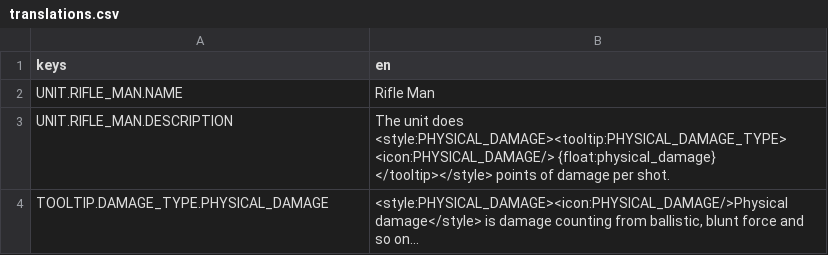
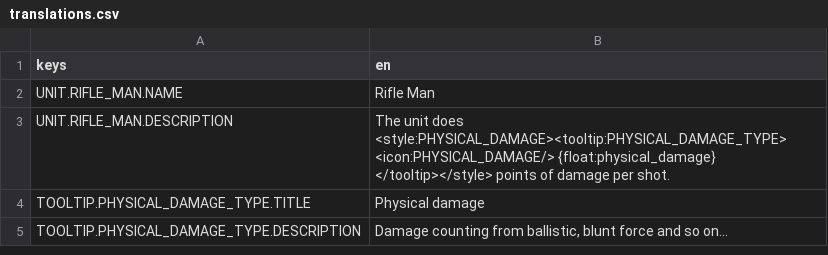
Before and after one commit to pixalise/iron-bastion-game, a CSV file: game_data/localization/translations.csv, drawn as a sheet; removed rows and columns are numbered as before the commit, all else as after; the diff names each change by its address in the sheet, - before the commit and + after, or states it on an @@ line.

Commit message:
feat: more ui improvements and tooltip upgrade

```diff
--- a/game_data/localization/translations.csv
+++ b/game_data/localization/translations.csv
-row 4: TOOLTIP.DAMAGE_TYPE.PHYSICAL_DAMAGE | <style:PHYSICAL_DAMAGE><icon:PHYSICAL_DAMAGE/>Physical damage</style> is damage counting from ballistic, blunt force and so on...
+row 4: TOOLTIP.PHYSICAL_DAMAGE_TYPE.TITLE | Physical damage
+row 5: TOOLTIP.PHYSICAL_DAMAGE_TYPE.DESCRIPTION | Damage counting from ballistic, blunt force and so on...
```
Also changed, not shown: 21 other files.
